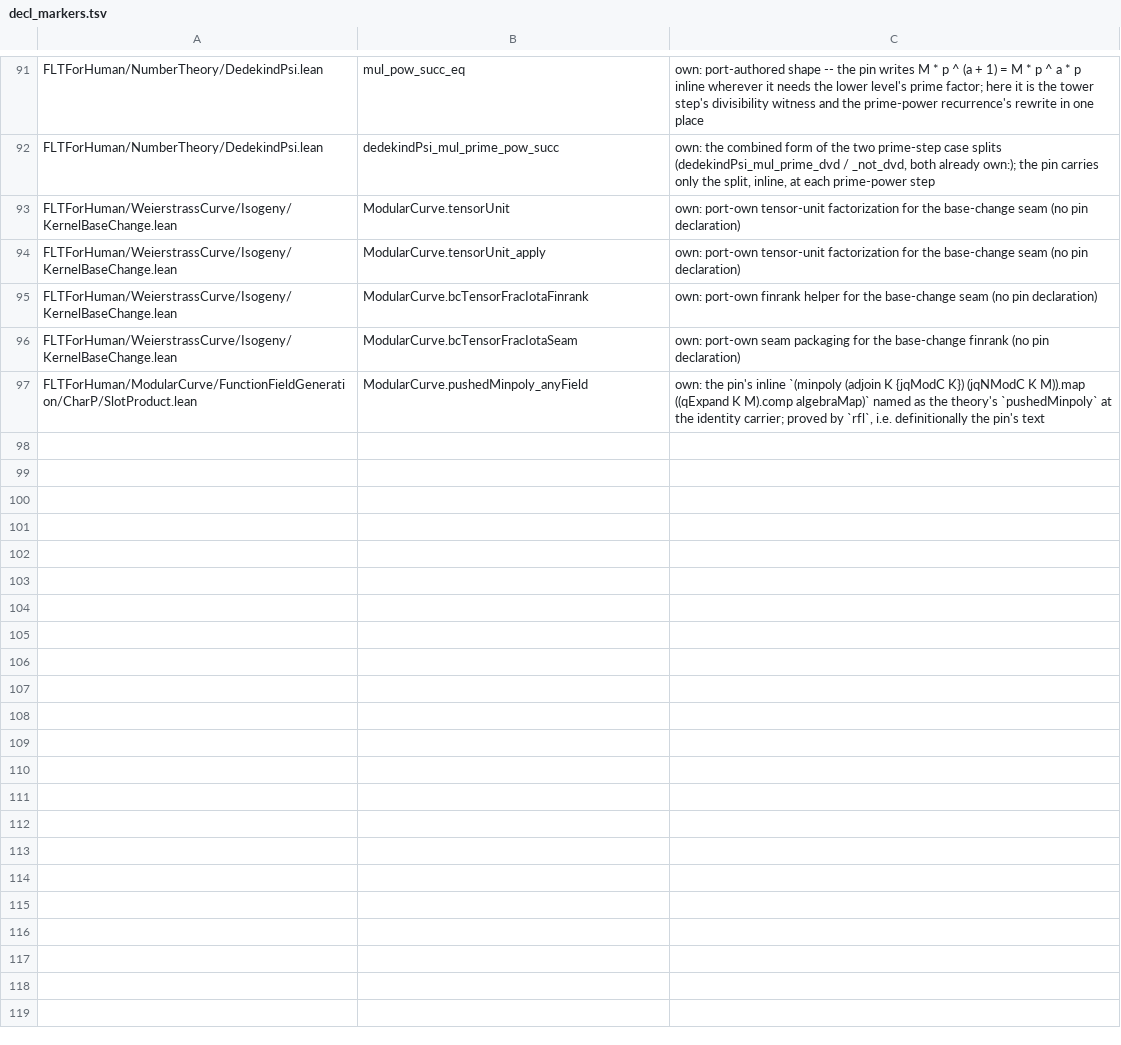
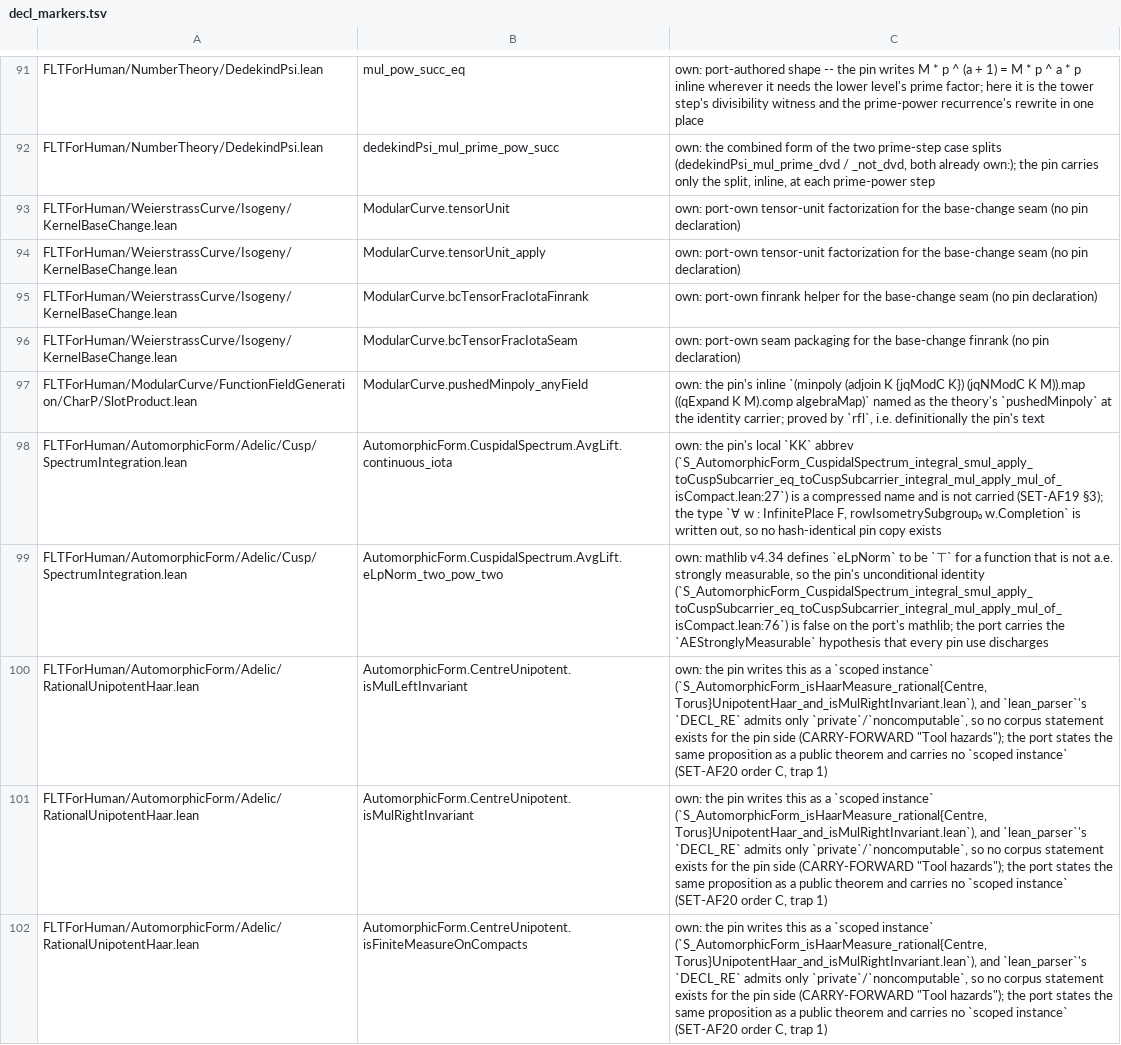
Before and after one commit to htzh/flt_for_human, a TSV file: lean/spec/decl_markers.tsv, drawn as a sheet; only a part is shown, gaps mark what is left out; the diff covers the shown part only; the diff names each change by its address in the sheet, - before the commit and + after, or states it on an @@ line.

```diff
--- a/lean/spec/decl_markers.tsv
+++ b/lean/spec/decl_markers.tsv
+row 98: FLTForHuman/AutomorphicForm/Adelic/Cusp/SpectrumIntegration.lean | AutomorphicForm.CuspidalSpectrum.AvgLift.continuous_iota | own: the pin's local `KK` abbrev (`S_AutomorphicForm_CuspidalSpectrum_integral_smul_apply_toCuspSubcarrier_eq_toCuspSubcarrier_integral_mul_apply_mul_of_isCompact.lean:27`) is a compressed name and is not carried (SET-AF19 §3); the type `∀ w : InfinitePlace F, rowIsometrySubgroup₀ w.Completion` is written out, so no hash-identical pin copy exists
+row 99: FLTForHuman/AutomorphicForm/Adelic/Cusp/SpectrumIntegration.lean | AutomorphicForm.CuspidalSpectrum.AvgLift.eLpNorm_two_pow_two | own: mathlib v4.34 defines `eLpNorm` to be `⊤` for a function that is not a.e. strongly measurable, so the pin's unconditional identity (`S_AutomorphicForm_CuspidalSpectrum_integral_smul_apply_toCuspSubcarrier_eq_toCuspSubcarrier_integral_mul_apply_mul_of_isCompact.lean:76`) is false on the port's mathlib; the port carries the `AEStronglyMeasurable` hypothesis that every pin use discharges
+row 100: FLTForHuman/AutomorphicForm/Adelic/RationalUnipotentHaar.lean | AutomorphicForm.CentreUnipotent.isMulLeftInvariant | own: the pin writes this as a `scoped instance` (`S_AutomorphicForm_isHaarMeasure_rational{Centre,Torus}UnipotentHaar_and_isMulRightInvariant.lean`), and `lean_parser`'s `DECL_RE` admits only `private`/`noncomputable`, so no corpus statement exists for the pin side (CARRY-FORWARD "Tool hazards"); the port states the same proposition as a public theorem and carries no `scoped instance` (SET-AF20 order C, trap 1)
+row 101: FLTForHuman/AutomorphicForm/Adelic/RationalUnipotentHaar.lean | AutomorphicForm.CentreUnipotent.isMulRightInvariant | own: the pin writes this as a `scoped instance` (`S_AutomorphicForm_isHaarMeasure_rational{Centre,Torus}UnipotentHaar_and_isMulRightInvariant.lean`), and `lean_parser`'s `DECL_RE` admits only `private`/`noncomputable`, so no corpus statement exists for the pin side (CARRY-FORWARD "Tool hazards"); the port states the same proposition as a public theorem and carries no `scoped instance` (SET-AF20 order C, trap 1)
+row 102: FLTForHuman/AutomorphicForm/Adelic/RationalUnipotentHaar.lean | AutomorphicForm.CentreUnipotent.isFiniteMeasureOnCompacts | own: the pin writes this as a `scoped instance` (`S_AutomorphicForm_isHaarMeasure_rational{Centre,Torus}UnipotentHaar_and_isMulRightInvariant.lean`), and `lean_parser`'s `DECL_RE` admits only `private`/`noncomputable`, so no corpus statement exists for the pin side (CARRY-FORWARD "Tool hazards"); the port states the same proposition as a public theorem and carries no `scoped instance` (SET-AF20 order C, trap 1)
```
Also changed, not shown: 5 added rows elsewhere in this file, 40 other files.
